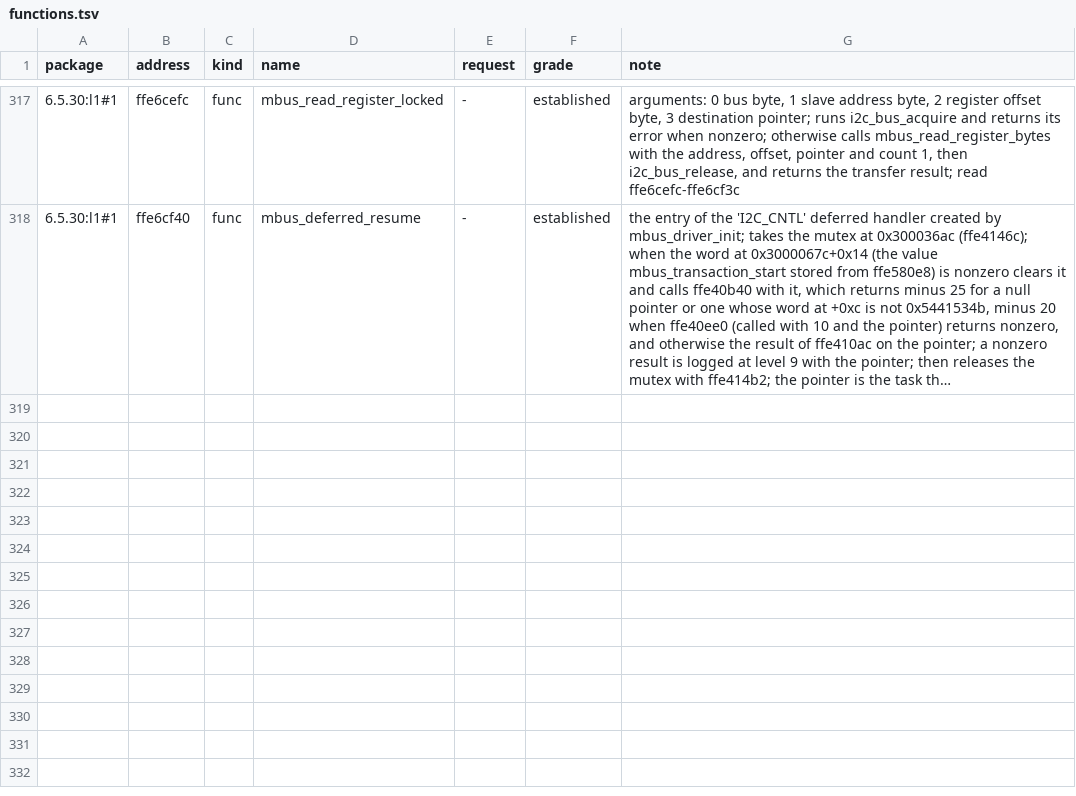
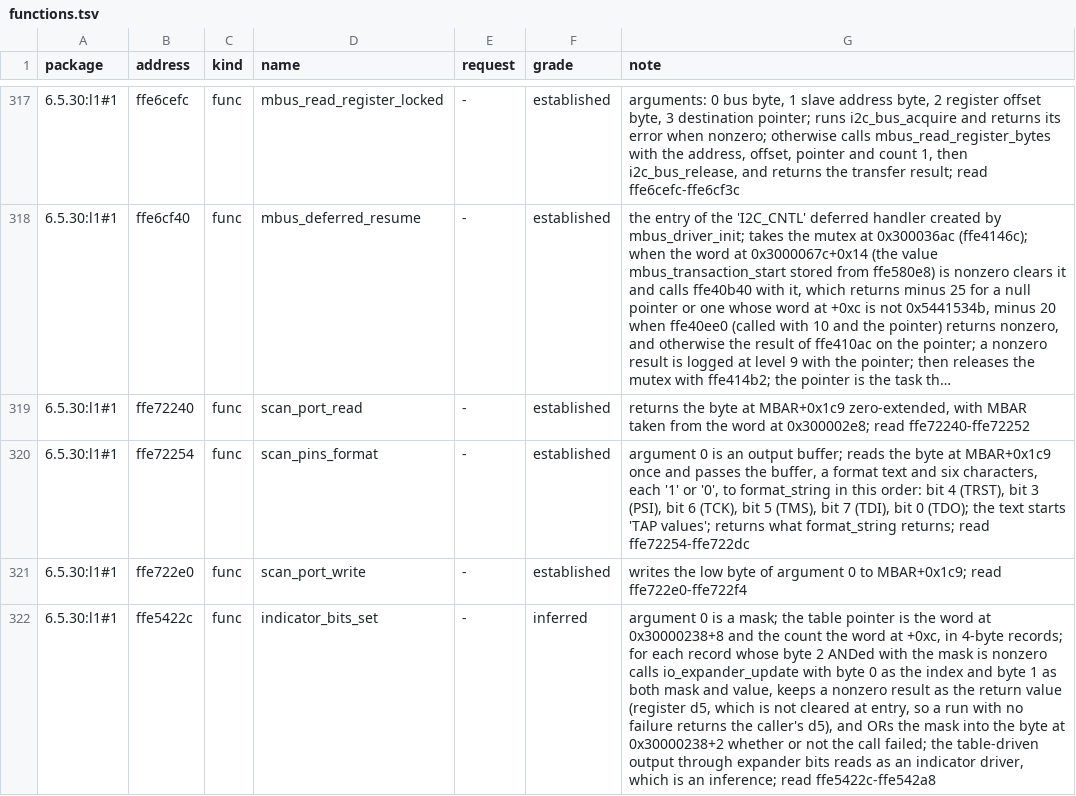
Before and after one commit to jamesbraid/sysco, a TSV file: docs/l1/functions.tsv, drawn as a sheet; only a part is shown, gaps mark what is left out; long unchanged cells end in …; the diff covers the shown part only; the diff names each change by its address in the sheet, - before the commit and + after, or states it on an @@ line.

Commit message:
docs/l1: read the scan port accessors and the indicator driver
The three small accessors for the parallel-port byte the scan chain uses
(read, pin text, write), and the four routines that drive the table of
expander-backed indicator bits: set, clear, the periodic toggle step and
the pattern setter. Roles of the indicator routines are inferred from the
table walk; their mechanics were read in full.

```diff
--- a/docs/l1/functions.tsv
+++ b/docs/l1/functions.tsv
+row 319: 6.5.30:l1#1 | ffe72240 | func | scan_port_read | - | established | returns the byte at MBAR+0x1c9 zero-extended, with MBAR taken from the word at 0x300002e8; read ffe72240-ffe72252
+row 320: 6.5.30:l1#1 | ffe72254 | func | scan_pins_format | - | established | argument 0 is an output buffer; reads the byte at MBAR+0x1c9 once and passes the buffer, a format text and six characters, each '1' or '0', to format_string in this order: bit 4 (TRST), bit 3 (PSI), bit 6 (TCK), bit 5 (TMS), bit 7 (TDI), bit 0 (TDO); the text starts 'TAP values'; returns what format_string returns; read ffe72254-ffe722dc
+row 321: 6.5.30:l1#1 | ffe722e0 | func | scan_port_write | - | established | writes the low byte of argument 0 to MBAR+0x1c9; read ffe722e0-ffe722f4
+row 322: 6.5.30:l1#1 | ffe5422c | func | indicator_bits_set | - | inferred | argument 0 is a mask; the table pointer is the word at 0x30000238+8 and the count the word at +0xc, in 4-byte records; for each record whose byte 2 ANDed with the mask is nonzero calls io_expander_update with byte 0 as the index and byte 1 as both mask and value, keeps a nonzero result as the return value (register d5, which is not cleared at entry, so a run with no failure returns the caller's d5), and ORs the mask into the byte at 0x30000238+2 whether or not the call failed; the table-driven output through expander bits reads as an indicator driver, which is an inference; read ffe5422c-ffe542a8
```
Also changed, not shown: 3 added rows elsewhere in this file.
